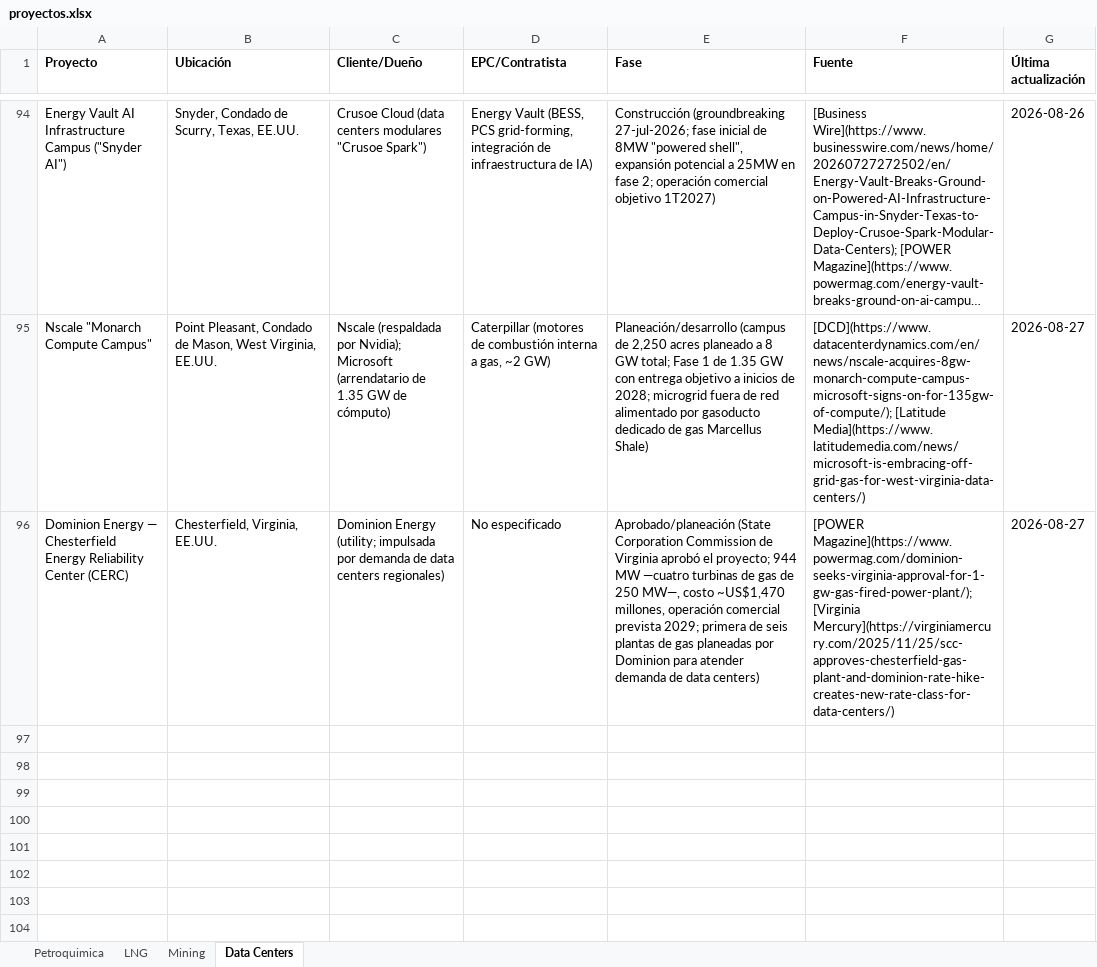
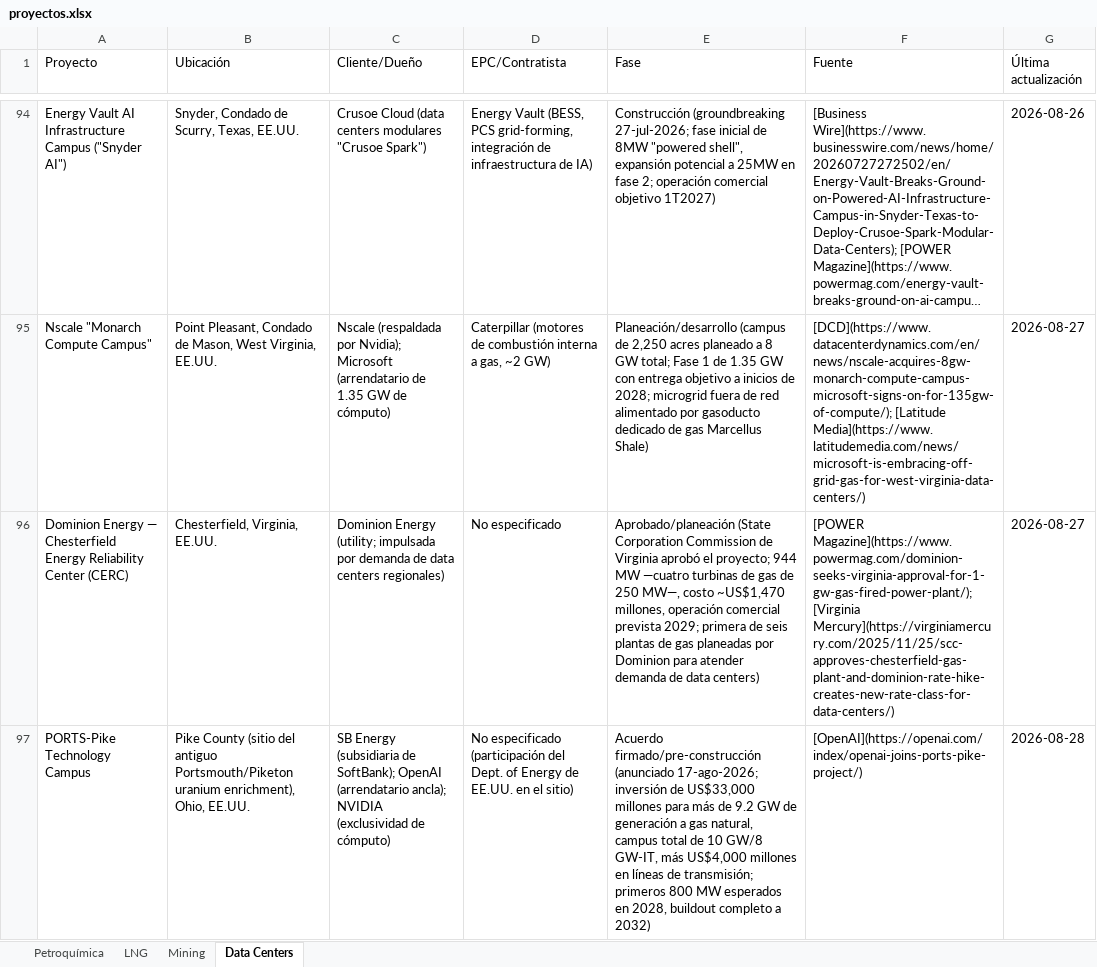
Before and after one commit to ebernalprieto/steelgo-proyectos-tracker, an Excel workbook: proyectos.xlsx, sheet Data Centers, drawn as a sheet; only a part is shown, gaps mark what is left out; long unchanged cells end in …; values as stored, in another font and other column widths than the file's, no borders; the diff names each change by its address in the sheet, - before the commit and + after, or states it on an @@ line.

```diff
--- a/proyectos.xlsx (sheet Data Centers)
+++ b/proyectos.xlsx (sheet Data Centers)
-sheet tab: Petroquimica
+sheet tab: Petroquímica
-A1:G1 bold: on
+A1:G1 bold: off
+row 97: PORTS-Pike Technology Campus | Pike County (sitio del antiguo Portsmouth/Piketon uranium enrichment), Ohio, EE.UU. | SB Energy (subsidiaria de SoftBank); OpenAI (arrendatario ancla); NVIDIA (exclusividad de cómputo) | No especificado (participación del Dept. of Energy de EE.UU. en el sitio) | Acuerdo firmado/pre-construcción (anunciado 17-ago-2026; inversión de US$33,000 millones para más de 9.2 GW de generación a gas natural, campus total de 10 GW/8 GW-IT, más US$4,000 millones en líneas de transmisión; primeros 800 MW esperados en 2028, buildout completo a 2032) | [OpenAI](https://openai.com/index/openai-joins-ports-pike-project/) | 2026-08-28
```
Also changed, not shown: sheet Mining, sheet LNG, sheet Petroquímica, 1 other file.
